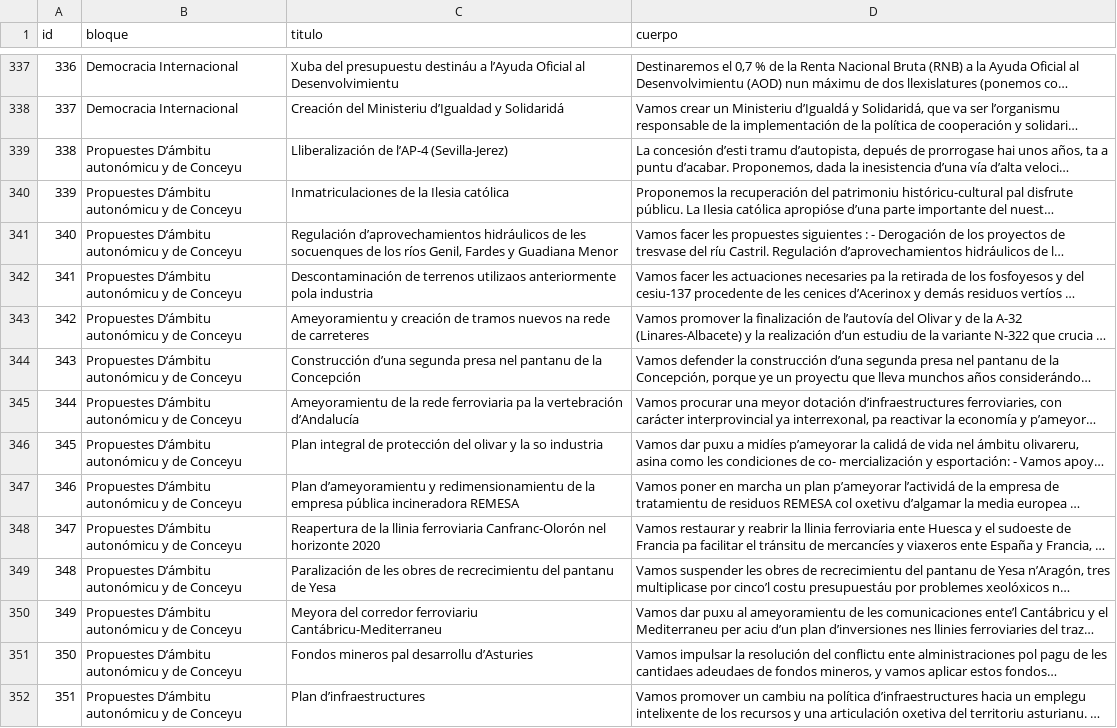
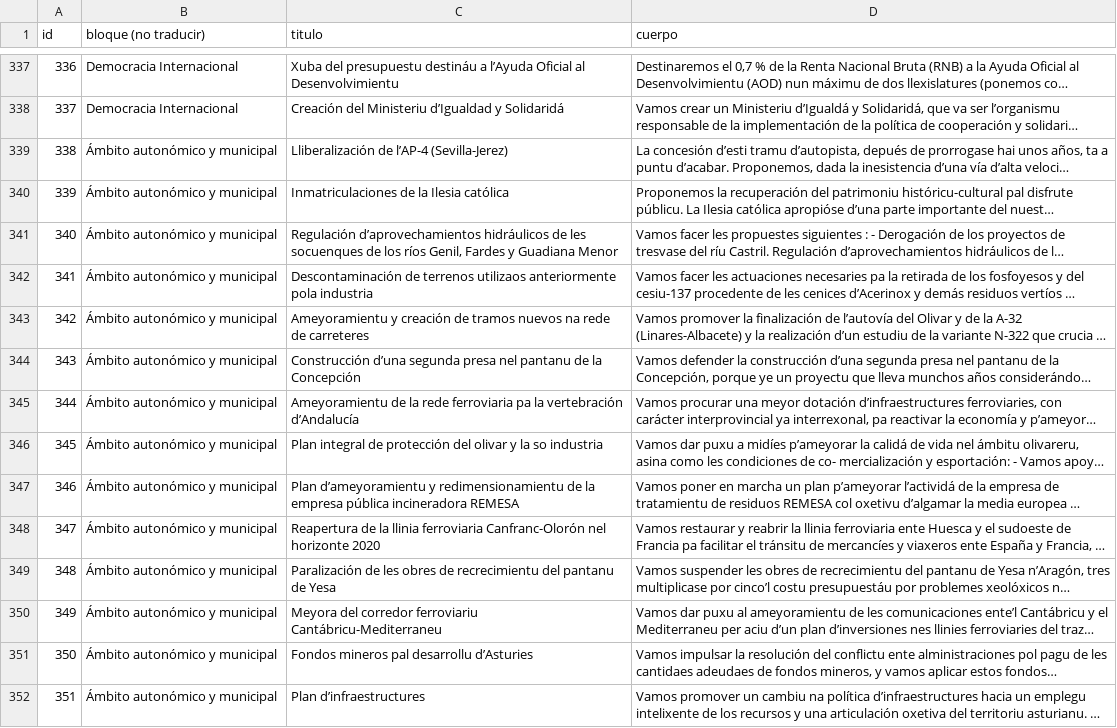
Before and after one commit to joker-x/programa-podemos-2015, a CSV file: data/programa_ast.csv, drawn as a sheet; only a part is shown, gaps mark what is left out; long unchanged cells end in …; the diff covers the shown part only; the diff names each change by its address in the sheet, - before the commit and + after, or states it on an @@ line.

```diff
--- a/data/programa_ast.csv
+++ b/data/programa_ast.csv
-B1: bloque
+B1: bloque (no traducir)
-B339:B352 (bloque (no traducir)): Propuestes D’ámbitu autonómicu y de Conceyu
+B339:B352 (bloque (no traducir)): Ámbito autonómico y municipal
```
Also changed, not shown: 43 edited cells elsewhere in this file, data/programa_ca.csv, data/programa_en.csv, 23 other files.
